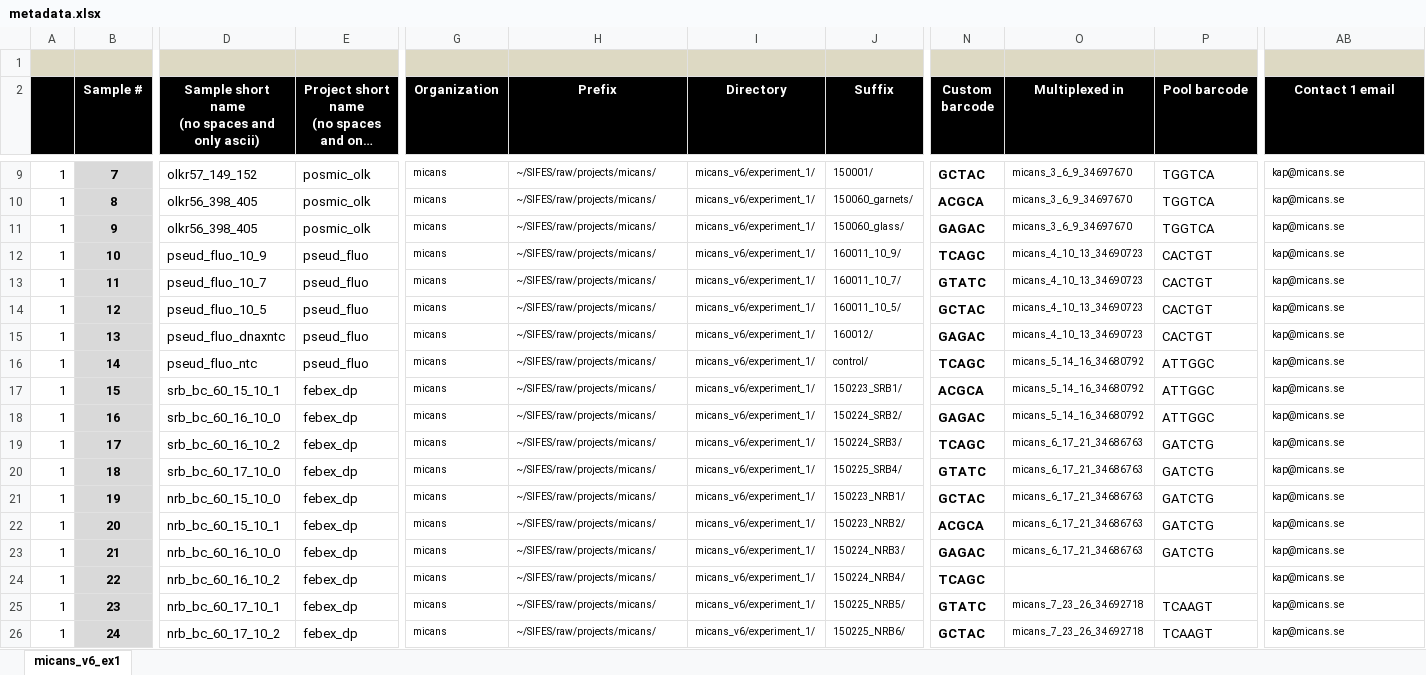
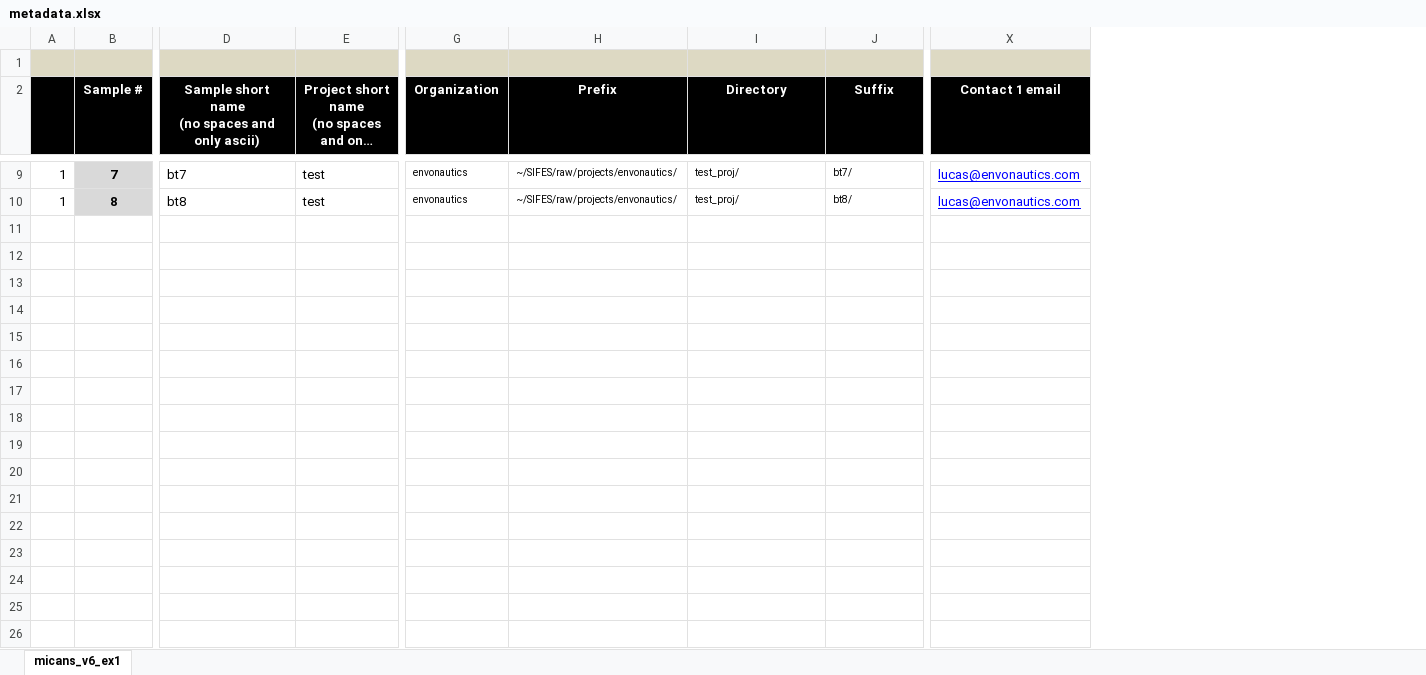
Before and after one commit to xapple/sifes, an Excel workbook: metadata/excel/projects/envonautics/test_proj/metadata.xlsx, sheet micans_v6_ex1, drawn as a sheet; only a part is shown, gaps mark what is left out; long unchanged cells end in …; values as stored, in another font and other column widths than the file's, no borders; conditional formats not drawn; removed rows and columns are numbered as before the commit, all else as after; rows hold the shown columns only; the diff covers the shown part only; the diff names each change by its address in the sheet, - before the commit and + after, or states it on an @@ line.

Commit message:
test data

```diff
--- a/metadata/excel/projects/envonautics/test_proj/metadata.xlsx (sheet micans_v6_ex1)
+++ b/metadata/excel/projects/envonautics/test_proj/metadata.xlsx (sheet micans_v6_ex1)
-column N (Custom barcode), rows 9-10: GCTAC | ACGCA
-column O (Multiplexed in), rows 9-10: micans_3_6_9_34697670 | micans_3_6_9_34697670
-column P (Pool barcode), rows 9-10: TGGTCA | TGGTCA
-D9: olkr57_149_152
+D9: bt7
-E9:E10: posmic_olk
+E9:E10: test
-G9:G10 (Organization): micans
+G9:G10 (Organization): envonautics
-H9:H10 (Prefix): ~/SIFES/raw/projects/micans/
+H9:H10 (Prefix): ~/SIFES/raw/projects/envonautics/
-I9:I10 (Directory): micans_v6/experiment_1/
+I9:I10 (Directory): test_proj/
-J9 (Suffix): 150001/
+J9 (Suffix): bt7/
-X9:X10 (Contact 1 email): kap@micans.se
+X9:X10 (Contact 1 email): lucas@envonautics.com
@@ X9:X10 underline: off → on, text colour: black → #0000FF, text size: larger @@
-D10: olkr56_398_405
+D10: bt8
-J10 (Suffix): 150060_garnets/
+J10 (Suffix): bt8/
-row 11: 1 | 9 | olkr56_398_405 | posmic_olk | micans | ~/SIFES/raw/projects/micans/ | micans_v6/experiment_1/ | 150060_glass/ | GAGAC | micans_3_6_9_34697670 | TGGTCA | kap@micans.se
-row 12: 1 | 10 | pseud_fluo_10_9 | pseud_fluo | micans | ~/SIFES/raw/projects/micans/ | micans_v6/experiment_1/ | 160011_10_9/ | TCAGC | micans_4_10_13_34690723 | CACTGT | kap@micans.se
-row 13: 1 | 11 | pseud_fluo_10_7 | pseud_fluo | micans | ~/SIFES/raw/projects/micans/ | micans_v6/experiment_1/ | 160011_10_7/ | GTATC | micans_4_10_13_34690723 | CACTGT | kap@micans.se
-row 14: 1 | 12 | pseud_fluo_10_5 | pseud_fluo | micans | ~/SIFES/raw/projects/micans/ | micans_v6/experiment_1/ | 160011_10_5/ | GCTAC | micans_4_10_13_34690723 | CACTGT | kap@micans.se
-row 15: 1 | 13 | pseud_fluo_dnaxntc | pseud_fluo | micans | ~/SIFES/raw/projects/micans/ | micans_v6/experiment_1/ | 160012/ | GAGAC | micans_4_10_13_34690723 | CACTGT | kap@micans.se
-row 16: 1 | 14 | pseud_fluo_ntc | pseud_fluo | micans | ~/SIFES/raw/projects/micans/ | micans_v6/experiment_1/ | control/ | TCAGC | micans_5_14_16_34680792 | ATTGGC | kap@micans.se
-row 17: 1 | 15 | srb_bc_60_15_10_1 | febex_dp | micans | ~/SIFES/raw/projects/micans/ | micans_v6/experiment_1/ | 150223_SRB1/ | ACGCA | micans_5_14_16_34680792 | ATTGGC | kap@micans.se
-row 18: 1 | 16 | srb_bc_60_16_10_0 | febex_dp | micans | ~/SIFES/raw/projects/micans/ | micans_v6/experiment_1/ | 150224_SRB2/ | GAGAC | micans_5_14_16_34680792 | ATTGGC | kap@micans.se
-row 19: 1 | 17 | srb_bc_60_16_10_2 | febex_dp | micans | ~/SIFES/raw/projects/micans/ | micans_v6/experiment_1/ | 150224_SRB3/ | TCAGC | micans_6_17_21_34686763 | GATCTG | kap@micans.se
-row 20: 1 | 18 | srb_bc_60_17_10_0 | febex_dp | micans | ~/SIFES/raw/projects/micans/ | micans_v6/experiment_1/ | 150225_SRB4/ | GTATC | micans_6_17_21_34686763 | GATCTG | kap@micans.se
-row 21: 1 | 19 | nrb_bc_60_15_10_0 | febex_dp | micans | ~/SIFES/raw/projects/micans/ | micans_v6/experiment_1/ | 150223_NRB1/ | GCTAC | micans_6_17_21_34686763 | GATCTG | kap@micans.se
-row 22: 1 | 20 | nrb_bc_60_15_10_1 | febex_dp | micans | ~/SIFES/raw/projects/micans/ | micans_v6/experiment_1/ | 150223_NRB2/ | ACGCA | micans_6_17_21_34686763 | GATCTG | kap@micans.se
-row 23: 1 | 21 | nrb_bc_60_16_10_0 | febex_dp | micans | ~/SIFES/raw/projects/micans/ | micans_v6/experiment_1/ | 150224_NRB3/ | GAGAC | micans_6_17_21_34686763 | GATCTG | kap@micans.se
-row 24: 1 | 22 | nrb_bc_60_16_10_2 | febex_dp | micans | ~/SIFES/raw/projects/micans/ | micans_v6/experiment_1/ | 150224_NRB4/ | TCAGC |  |  | kap@micans.se
-row 25: 1 | 23 | nrb_bc_60_17_10_1 | febex_dp | micans | ~/SIFES/raw/projects/micans/ | micans_v6/experiment_1/ | 150225_NRB5/ | GTATC | micans_7_23_26_34692718 | TCAAGT | kap@micans.se
-row 26: 1 | 24 | nrb_bc_60_17_10_2 | febex_dp | micans | ~/SIFES/raw/projects/micans/ | micans_v6/experiment_1/ | 150225_NRB6/ | GCTAC | micans_7_23_26_34692718 | TCAAGT | kap@micans.se
```
Also changed, not shown: 8 removed rows, 1 removed column, 178 edited cells and cell formats elsewhere in this sheet, formulas that keep their value, 2 other files.
